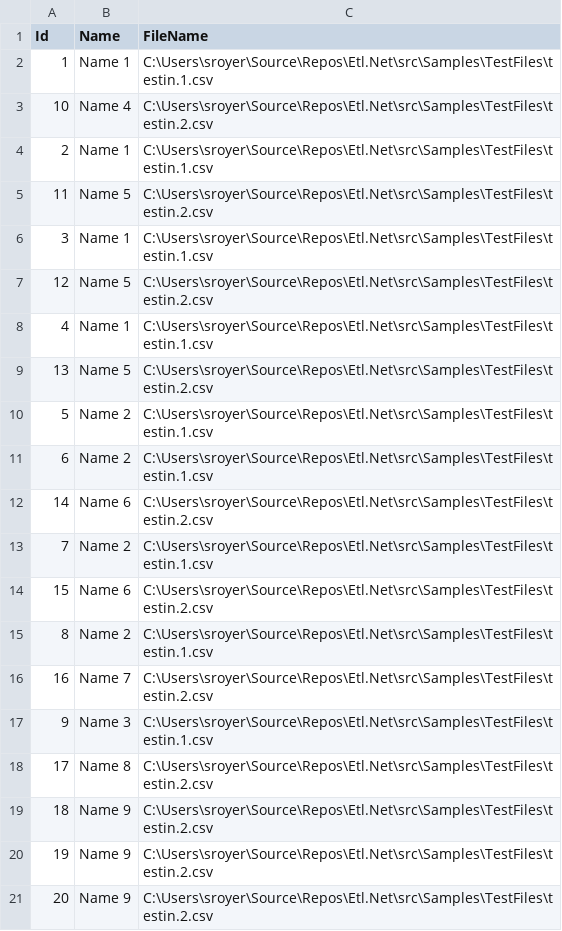
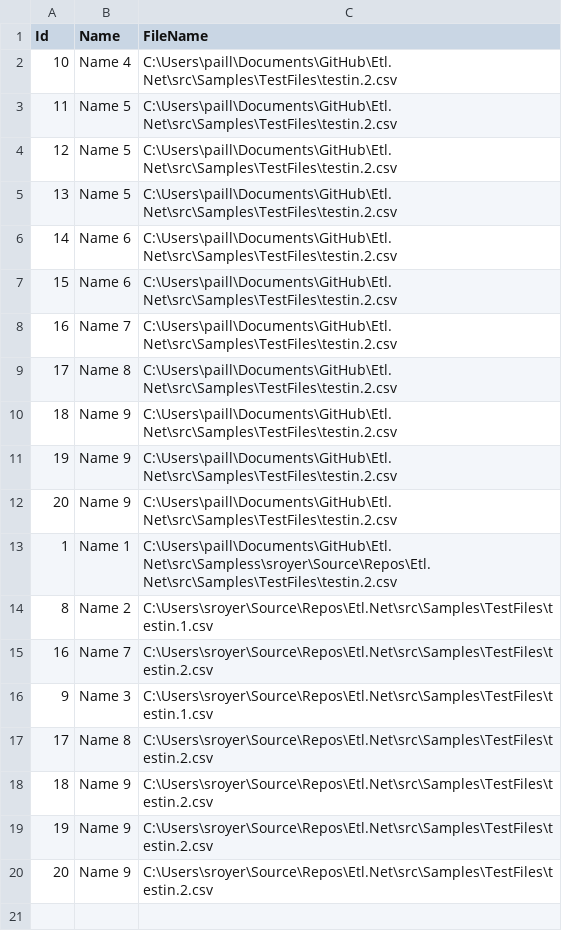
Before and after one commit to paillave/Etl.Net, a CSV file: src/Samples/TestFiles/outfile.csv, drawn as a sheet.

```diff
--- a/src/Samples/TestFiles/outfile.csv
+++ b/src/Samples/TestFiles/outfile.csv
@@ -1,15 +1,14 @@
 Id,Name,FileName
-1,Name 1,C:\Users\sroyer\Source\Repos\Etl.Net\src\Samples\TestFiles\testin.1.csv
-10,Name 4,C:\Users\sroyer\Source\Repos\Etl.Net\src\Samples\TestFiles\testin.2.csv
-2,Name 1,C:\Users\sroyer\Source\Repos\Etl.Net\src\Samples\TestFiles\testin.1.csv
-11,Name 5,C:\Users\sroyer\Source\Repos\Etl.Net\src\Samples\TestFiles\testin.2.csv
-3,Name 1,C:\Users\sroyer\Source\Repos\Etl.Net\src\Samples\TestFiles\testin.1.csv
-12,Name 5,C:\Users\sroyer\Source\Repos\Etl.Net\src\Samples\TestFiles\testin.2.csv
-4,Name 1,C:\Users\sroyer\Source\Repos\Etl.Net\src\Samples\TestFiles\testin.1.csv
-13,Name 5,C:\Users\sroyer\Source\Repos\Etl.Net\src\Samples\TestFiles\testin.2.csv
-5,Name 2,C:\Users\sroyer\Source\Repos\Etl.Net\src\Samples\TestFiles\testin.1.csv
-6,Name 2,C:\Users\sroyer\Source\Repos\Etl.Net\src\Samples\TestFiles\testin.1.csv
-14,Name 6,C:\Users\sroyer\Source\Repos\Etl.Net\src\Samples\TestFiles\testin.2.csv
-7,Name 2,C:\Users\sroyer\Source\Repos\Etl.Net\src\Samples\TestFiles\testin.1.csv
-15,Name 6,C:\Users\sroyer\Source\Repos\Etl.Net\src\Samples\TestFiles\testin.2.csv
+10,Name 4,C:\Users\paill\Documents\GitHub\Etl.Net\src\Samples\TestFiles\testin.2.csv
+11,Name 5,C:\Users\paill\Documents\GitHub\Etl.Net\src\Samples\TestFiles\testin.2.csv
+12,Name 5,C:\Users\paill\Documents\GitHub\Etl.Net\src\Samples\TestFiles\testin.2.csv
+13,Name 5,C:\Users\paill\Documents\GitHub\Etl.Net\src\Samples\TestFiles\testin.2.csv
+14,Name 6,C:\Users\paill\Documents\GitHub\Etl.Net\src\Samples\TestFiles\testin.2.csv
+15,Name 6,C:\Users\paill\Documents\GitHub\Etl.Net\src\Samples\TestFiles\testin.2.csv
+16,Name 7,C:\Users\paill\Documents\GitHub\Etl.Net\src\Samples\TestFiles\testin.2.csv
+17,Name 8,C:\Users\paill\Documents\GitHub\Etl.Net\src\Samples\TestFiles\testin.2.csv
+18,Name 9,C:\Users\paill\Documents\GitHub\Etl.Net\src\Samples\TestFiles\testin.2.csv
+19,Name 9,C:\Users\paill\Documents\GitHub\Etl.Net\src\Samples\TestFiles\testin.2.csv
+20,Name 9,C:\Users\paill\Documents\GitHub\Etl.Net\src\Samples\TestFiles\testin.2.csv
+1,Name 1,C:\Users\paill\Documents\GitHub\Etl.Net\src\Sampless\sroyer\Source\Repos\Etl.Net\src\Samples\TestFiles\testin.2.csv
 8,Name 2,C:\Users\sroyer\Source\Repos\Etl.Net\src\Samples\TestFiles\testin.1.csv
```
Also changed, not shown: 50 other files.
